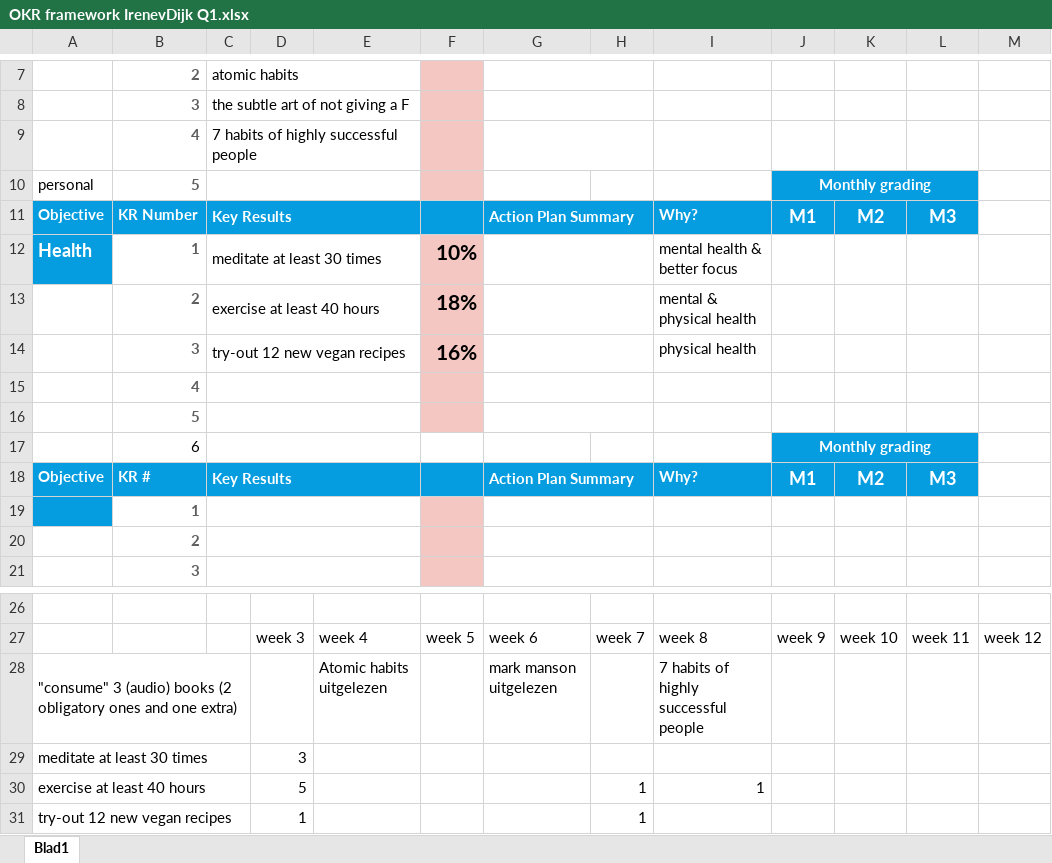
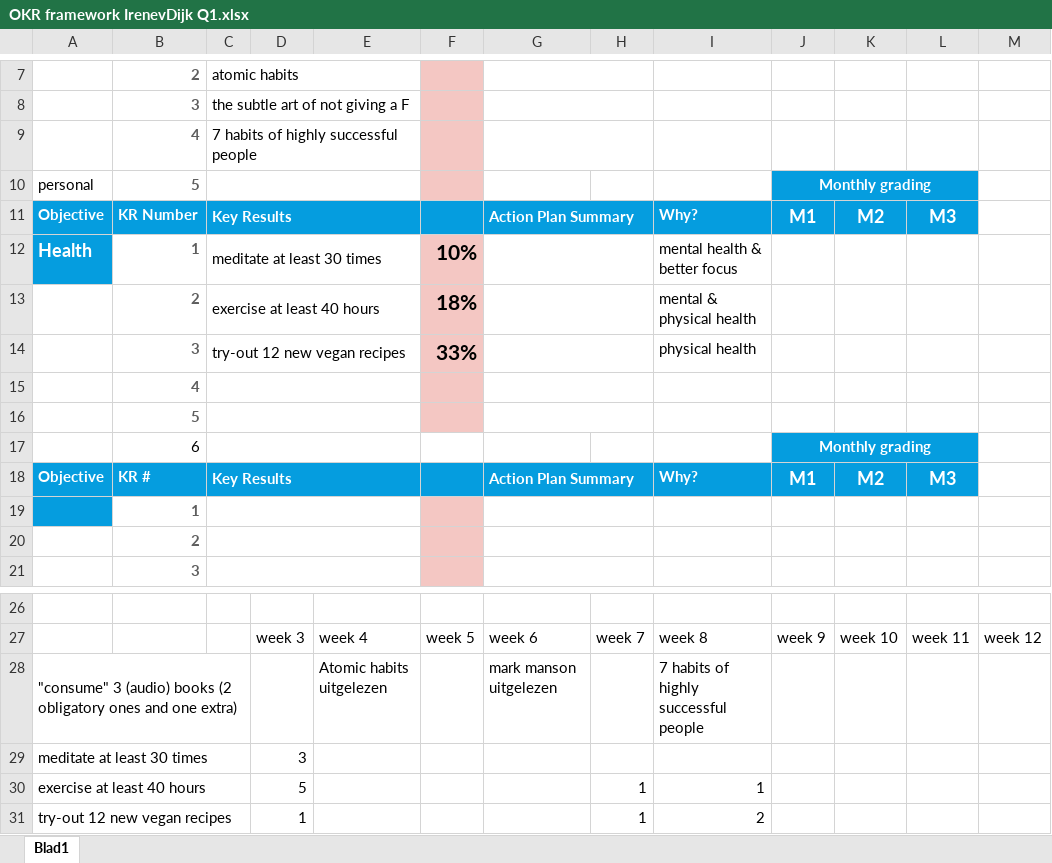
Before and after one commit to irenearr/NEW-TG-Web-development, an Excel workbook: Clyde_softskills/OKR framework IrenevDijk Q1.xlsx, sheet Blad1, drawn as a sheet; only a part is shown, gaps mark what is left out; values as stored, in another font and other column widths than the file's, no borders; the diff names each change by its address in the sheet, - before the commit and + after, or states it on an @@ line.

```diff
--- a/Clyde_softskills/OKR framework IrenevDijk Q1.xlsx (sheet Blad1)
+++ b/Clyde_softskills/OKR framework IrenevDijk Q1.xlsx (sheet Blad1)
-F14: 16%
+F14: 33%
-I31: (empty)
+I31: 2
```
Also changed, not shown: 2 other files.
